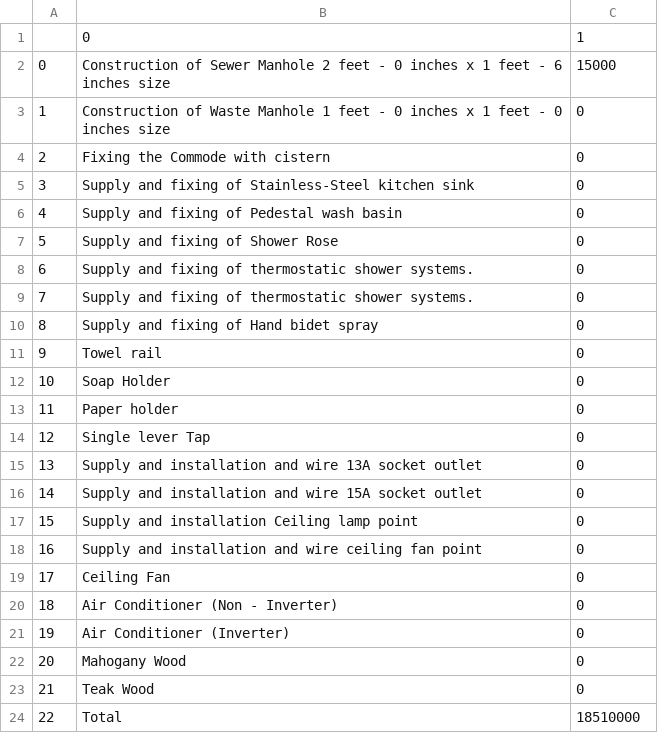
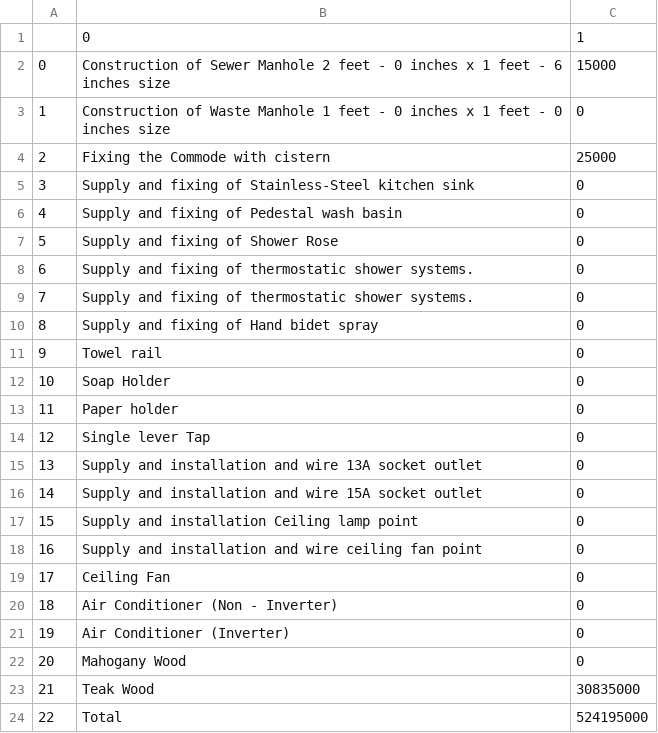
Before and after one commit to JosephLahiru/TESUDM, a CSV file: Res/out1.csv, drawn as a sheet.

```diff
--- a/Res/out1.csv
+++ b/Res/out1.csv
@@ -3,3 +3,3 @@
 1,Construction of Waste Manhole 1 feet - 0 inches x 1 feet - 0 inches size,0
-2,Fixing the Commode with cistern,0
+2,Fixing the Commode with cistern,25000
 3,Supply and fixing of Stainless-Steel kitchen sink ,0
@@ -22,3 +22,3 @@
 20,Mahogany Wood,0
-21,Teak Wood,0
-22,Total,18510000
+21,Teak Wood,30835000
+22,Total,524195000
```
Also changed, not shown: 2 other files.
